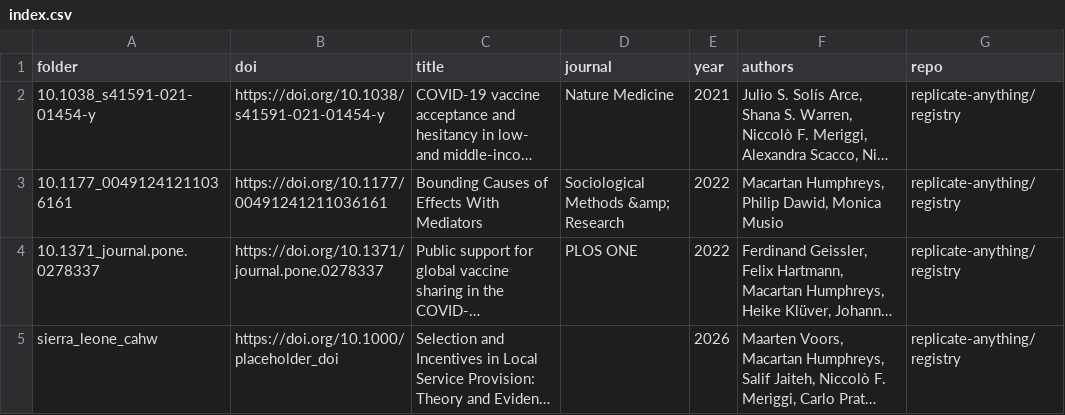
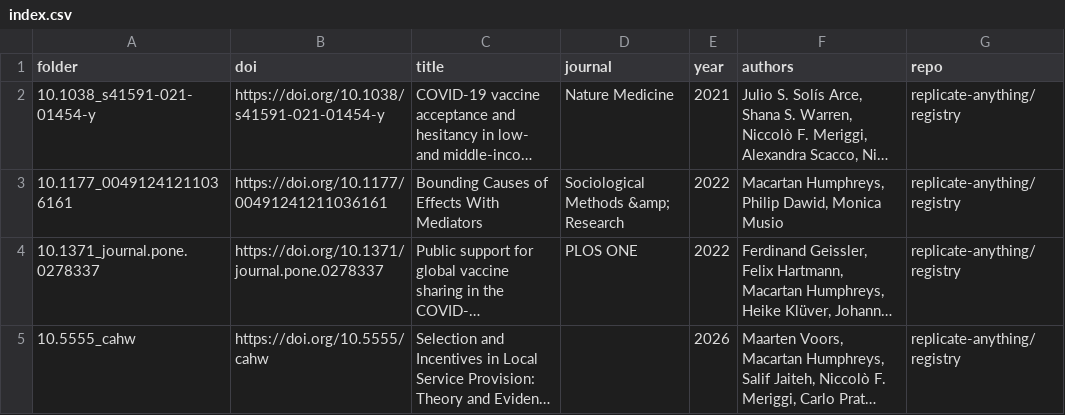
Before and after one commit to replicate-anything/registry, a CSV file: index.csv, drawn as a sheet; long unchanged cells end in …; the diff names each change by its address in the sheet, - before the commit and + after, or states it on an @@ line.

Commit message:
Update index.csv

```diff
--- a/index.csv
+++ b/index.csv
-A5 (folder): sierra_leone_cahw
+A5 (folder): 10.5555_cahw
-B5 (doi): https://doi.org/10.1000/placeholder_doi
+B5 (doi): https://doi.org/10.5555/cahw
```
